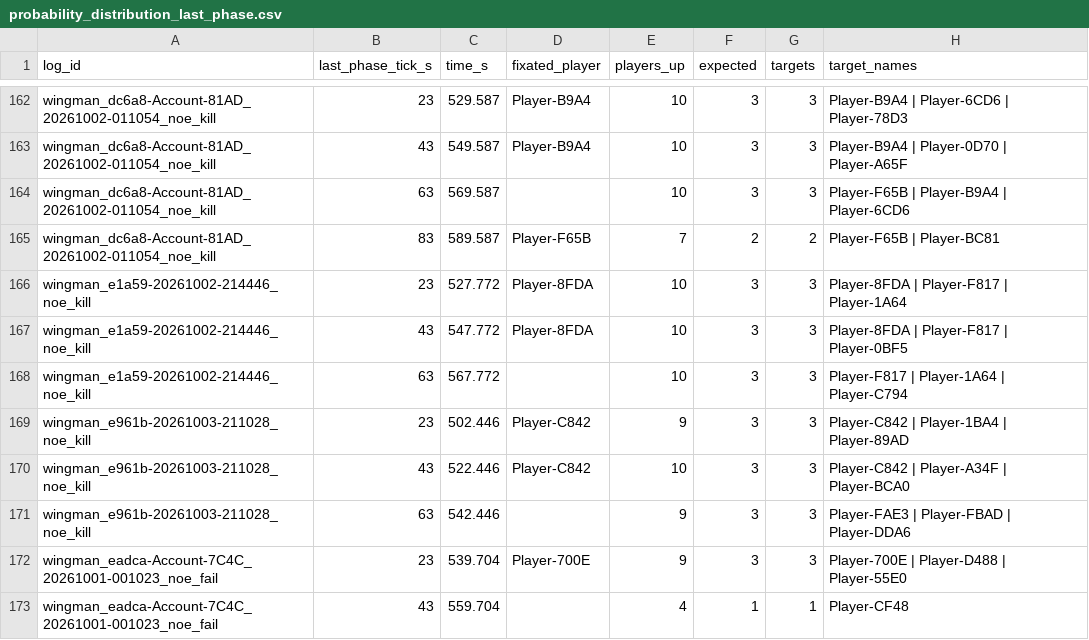
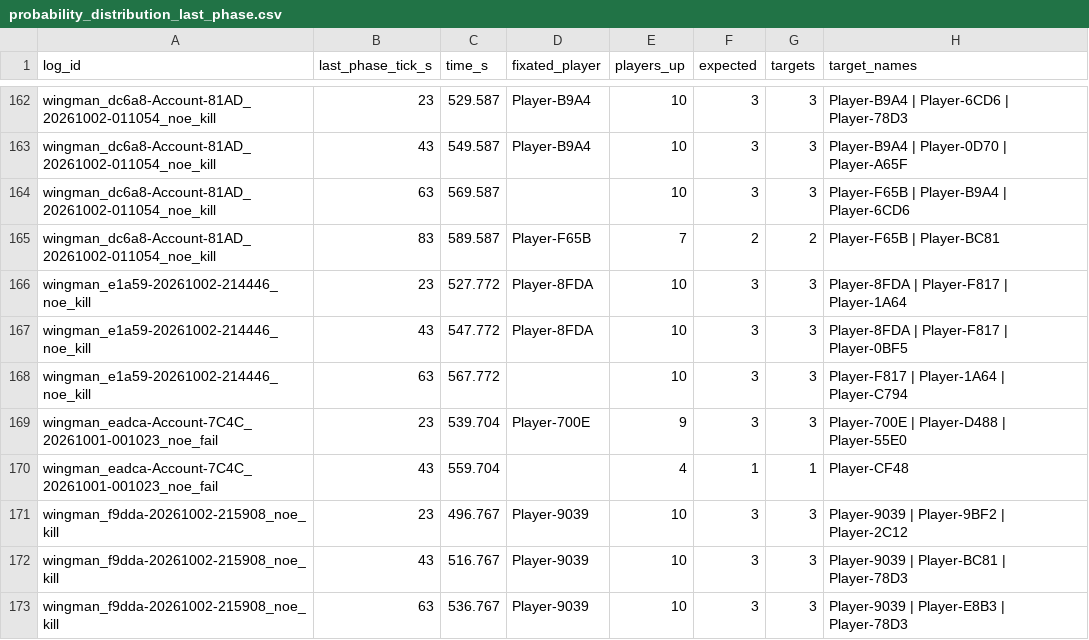
Before and after one commit to casualsoty/vloxx-research, a CSV file: data/probability_distribution_last_phase.csv, drawn as a sheet; only a part is shown, gaps mark what is left out; the shorter side is filled out with more unchanged rows; the diff names each change by its address in the sheet, - before the commit and + after, or states it on an @@ line.

```diff
--- a/data/probability_distribution_last_phase.csv
+++ b/data/probability_distribution_last_phase.csv
-row 169: wingman_e961b-20261003-211028_noe_kill | 23 | 502.446 | Player-C842 | 9 | 3 | 3 | Player-C842 | Player-1BA4 | Player-89AD
-row 170: wingman_e961b-20261003-211028_noe_kill | 43 | 522.446 | Player-C842 | 10 | 3 | 3 | Player-C842 | Player-A34F | Player-BCA0
-row 171: wingman_e961b-20261003-211028_noe_kill | 63 | 542.446 |  | 9 | 3 | 3 | Player-FAE3 | Player-FBAD | Player-DDA6
```
Also changed, not shown: data/dps_samples.csv, data/fixation_applications.csv, 17 other files.
